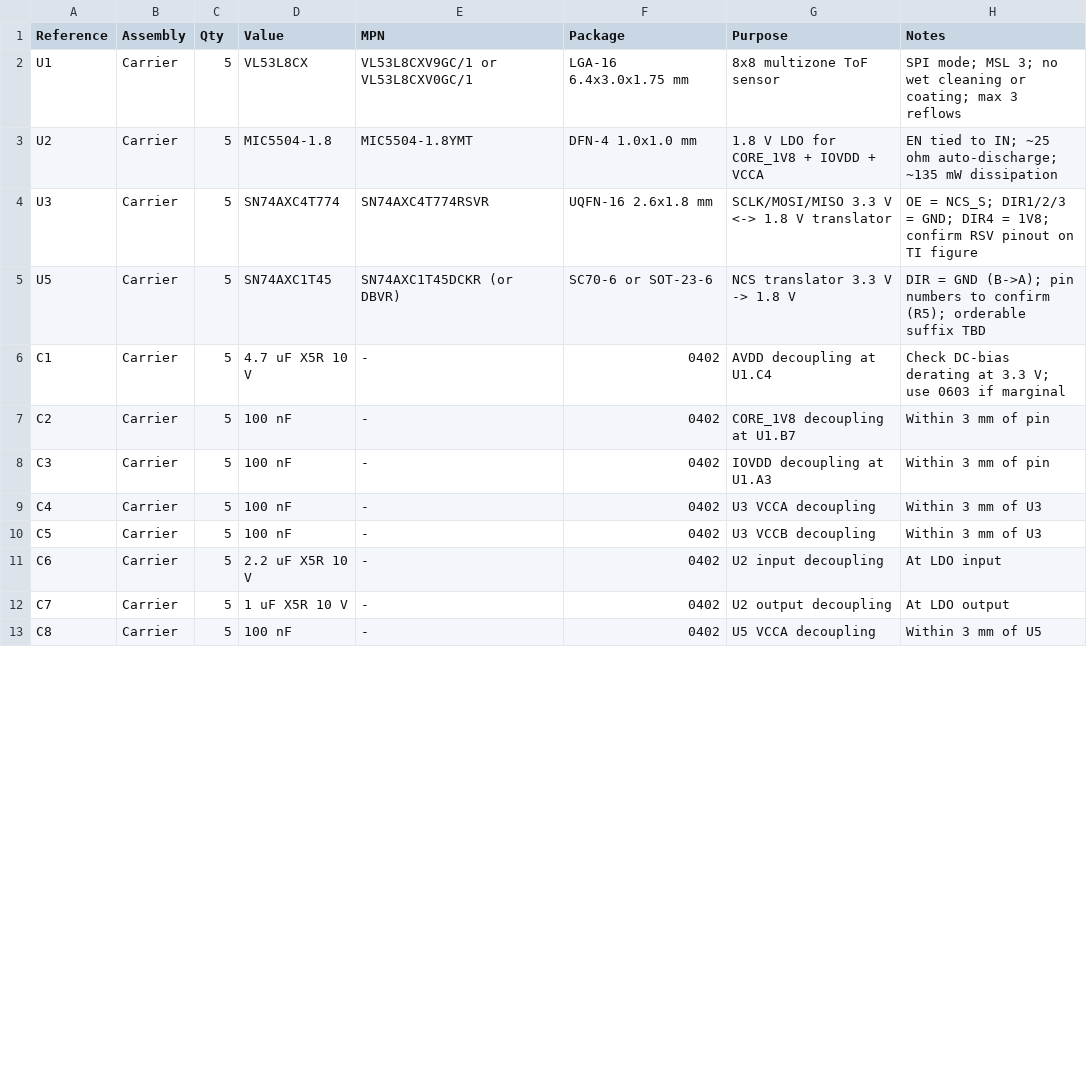
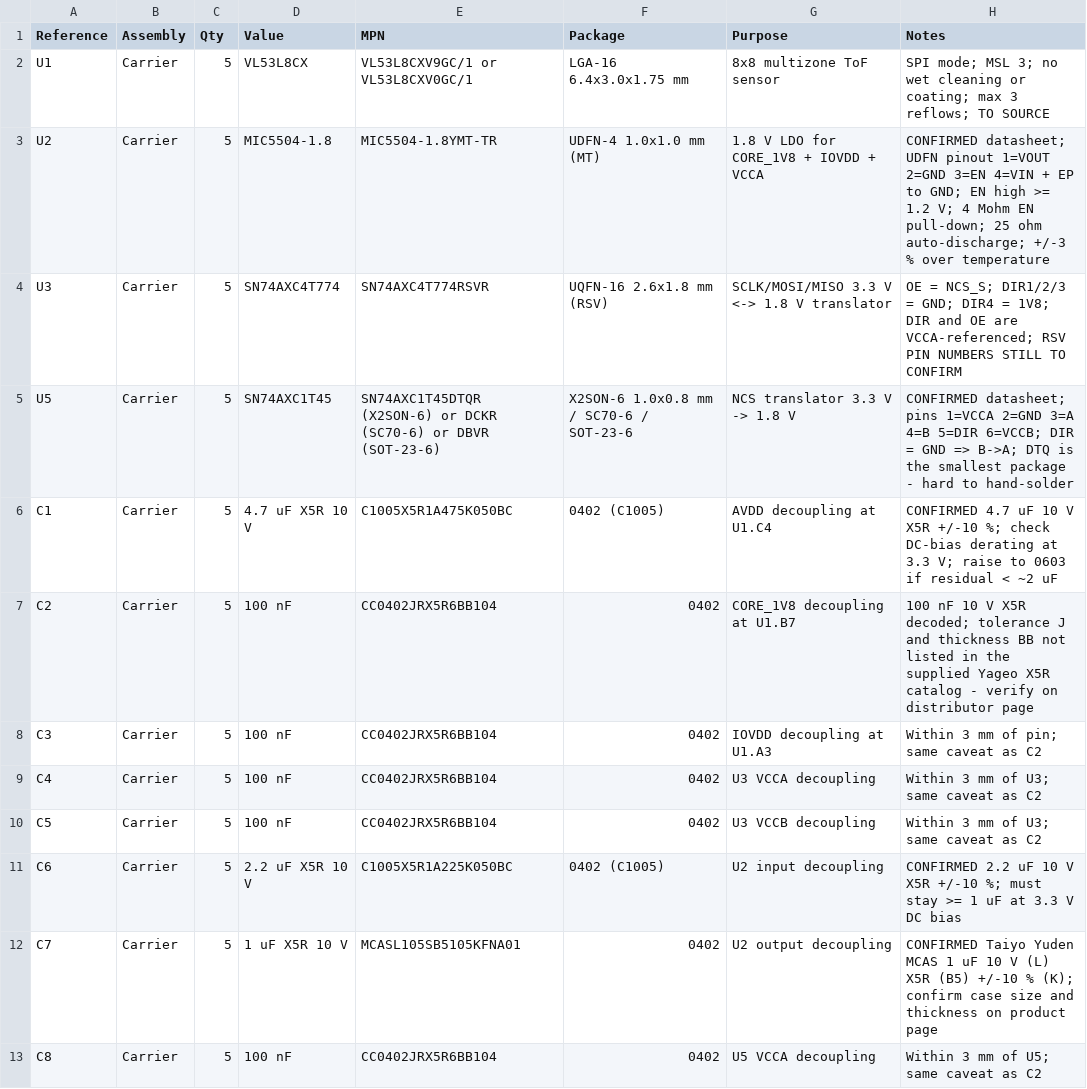
Before and after one commit to sabinM1/VL53L8CX-carrier, a CSV file: pcb design/BOM.csv, drawn as a sheet; only a part is shown; the diff covers the shown part only.

Commit message:
Verify component datasheets and fill BOM part numbers
Close the U5 and MIC5504 pin-number items from the supplied datasheets, correct the LDO accuracy to +/-3 % over temperature, and flag the 10 kohm R6 part as superseded by 6.8 kohm. Record MPNs in BOM.csv, marking the parts that still need sourcing.

```diff
--- a/pcb design/BOM.csv
+++ b/pcb design/BOM.csv
@@ -1,13 +1,13 @@
 Reference,Assembly,Qty,Value,MPN,Package,Purpose,Notes
-U1,Carrier,5,VL53L8CX,VL53L8CXV9GC/1 or VL53L8CXV0GC/1,LGA-16 6.4x3.0x1.75 mm,8x8 multizone ToF sensor,SPI mode; MSL 3; no wet cleaning or coating; max 3 reflows
-U2,Carrier,5,MIC5504-1.8,MIC5504-1.8YMT,DFN-4 1.0x1.0 mm,1.8 V LDO for CORE_1V8 + IOVDD + VCCA,EN tied to IN; ~25 ohm auto-discharge; ~135 mW dissipation
-U3,Carrier,5,SN74AXC4T774,SN74AXC4T774RSVR,UQFN-16 2.6x1.8 mm,SCLK/MOSI/MISO 3.3 V <-> 1.8 V translator,OE = NCS_S; DIR1/2/3 = GND; DIR4 = 1V8; confirm RSV pinout on TI figure
-U5,Carrier,5,SN74AXC1T45,SN74AXC1T45DCKR (or DBVR),SC70-6 or SOT-23-6,NCS translator 3.3 V -> 1.8 V,DIR = GND (B->A); pin numbers to confirm (R5); orderable suffix TBD
-C1,Carrier,5,4.7 uF X5R 10 V,-,0402,AVDD decoupling at U1.C4,Check DC-bias derating at 3.3 V; use 0603 if marginal
-C2,Carrier,5,100 nF,-,0402,CORE_1V8 decoupling at U1.B7,Within 3 mm of pin
-C3,Carrier,5,100 nF,-,0402,IOVDD decoupling at U1.A3,Within 3 mm of pin
-C4,Carrier,5,100 nF,-,0402,U3 VCCA decoupling,Within 3 mm of U3
-C5,Carrier,5,100 nF,-,0402,U3 VCCB decoupling,Within 3 mm of U3
-C6,Carrier,5,2.2 uF X5R 10 V,-,0402,U2 input decoupling,At LDO input
-C7,Carrier,5,1 uF X5R 10 V,-,0402,U2 output decoupling,At LDO output
-C8,Carrier,5,100 nF,-,0402,U5 VCCA decoupling,Within 3 mm of U5
+U1,Carrier,5,VL53L8CX,VL53L8CXV9GC/1 or VL53L8CXV0GC/1,LGA-16 6.4x3.0x1.75 mm,8x8 multizone ToF sensor,SPI mode; MSL 3; no wet cleaning or coating; max 3 reflows; TO SOURCE
+U2,Carrier,5,MIC5504-1.8,MIC5504-1.8YMT-TR,UDFN-4 1.0x1.0 mm (MT),1.8 V LDO for CORE_1V8 + IOVDD + VCCA,CONFIRMED datasheet; UDFN pinout 1=VOUT 2=GND 3=EN 4=VIN + EP to GND; EN high >= 1.2 V; 4 Mohm EN pull-down; 25 ohm auto-discharge; +/-3 % over temperature
+U3,Carrier,5,SN74AXC4T774,SN74AXC4T774RSVR,UQFN-16 2.6x1.8 mm (RSV),SCLK/MOSI/MISO 3.3 V <-> 1.8 V translator,OE = NCS_S; DIR1/2/3 = GND; DIR4 = 1V8; DIR and OE are VCCA-referenced; RSV PIN NUMBERS STILL TO CONFIRM
+U5,Carrier,5,SN74AXC1T45,SN74AXC1T45DTQR (X2SON-6) or DCKR (SC70-6) or DBVR (SOT-23-6),X2SON-6 1.0x0.8 mm / SC70-6 / SOT-23-6,NCS translator 3.3 V -> 1.8 V,CONFIRMED datasheet; pins 1=VCCA 2=GND 3=A 4=B 5=DIR 6=VCCB; DIR = GND => B->A; DTQ is the smallest package - hard to hand-solder
+C1,Carrier,5,4.7 uF X5R 10 V,C1005X5R1A475K050BC,0402 (C1005),AVDD decoupling at U1.C4,CONFIRMED 4.7 uF 10 V X5R +/-10 %; check DC-bias derating at 3.3 V; raise to 0603 if residual < ~2 uF
+C2,Carrier,5,100 nF,CC0402JRX5R6BB104,0402,CORE_1V8 decoupling at U1.B7,100 nF 10 V X5R decoded; tolerance J and thickness BB not listed in the supplied Yageo X5R catalog - verify on distributor page
+C3,Carrier,5,100 nF,CC0402JRX5R6BB104,0402,IOVDD decoupling at U1.A3,Within 3 mm of pin; same caveat as C2
+C4,Carrier,5,100 nF,CC0402JRX5R6BB104,0402,U3 VCCA decoupling,Within 3 mm of U3; same caveat as C2
+C5,Carrier,5,100 nF,CC0402JRX5R6BB104,0402,U3 VCCB decoupling,Within 3 mm of U3; same caveat as C2
+C6,Carrier,5,2.2 uF X5R 10 V,C1005X5R1A225K050BC,0402 (C1005),U2 input decoupling,CONFIRMED 2.2 uF 10 V X5R +/-10 %; must stay >= 1 uF at 3.3 V DC bias
+C7,Carrier,5,1 uF X5R 10 V,MCASL105SB5105KFNA01,0402,U2 output decoupling,CONFIRMED Taiyo Yuden MCAS 1 uF 10 V (L) X5R (B5) +/-10 % (K); confirm case size and thickness on product page
+C8,Carrier,5,100 nF,CC0402JRX5R6BB104,0402,U5 VCCA decoupling,Within 3 mm of U5; same caveat as C2
```
Also changed, not shown: 29 edited cells elsewhere in this file, 12 other files.
